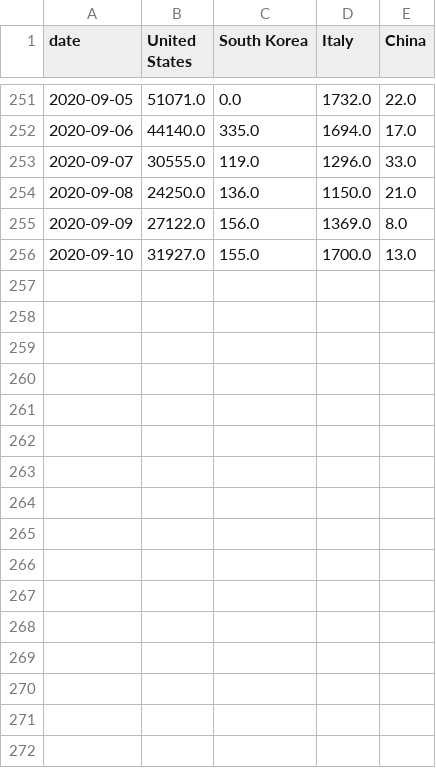
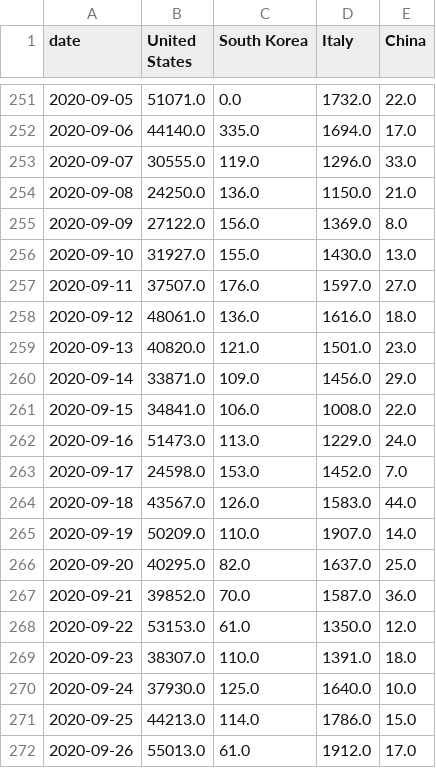
Before and after one commit to K-JAX/Python-Data-Cleaning-Example, a CSV file: owid-covid-data-cleaned.csv, drawn as a sheet; only a part is shown, gaps mark what is left out.

```diff
--- a/owid-covid-data-cleaned.csv
+++ b/owid-covid-data-cleaned.csv
@@ -255,2 +255,18 @@ date	United States	South Korea	Italy	China
 2020-09-09	27122.0	156.0	1369.0	8.0
-2020-09-10	31927.0	155.0	1700.0	13.0
+2020-09-10	31927.0	155.0	1430.0	13.0
+2020-09-11	37507.0	176.0	1597.0	27.0
+2020-09-12	48061.0	136.0	1616.0	18.0
+2020-09-13	40820.0	121.0	1501.0	23.0
+2020-09-14	33871.0	109.0	1456.0	29.0
+2020-09-15	34841.0	106.0	1008.0	22.0
+2020-09-16	51473.0	113.0	1229.0	24.0
+2020-09-17	24598.0	153.0	1452.0	7.0
+2020-09-18	43567.0	126.0	1583.0	44.0
+2020-09-19	50209.0	110.0	1907.0	14.0
+2020-09-20	40295.0	82.0	1637.0	25.0
+2020-09-21	39852.0	70.0	1587.0	36.0
+2020-09-22	53153.0	61.0	1350.0	12.0
+2020-09-23	38307.0	110.0	1391.0	18.0
+2020-09-24	37930.0	125.0	1640.0	10.0
+2020-09-25	44213.0	114.0	1786.0	15.0
+2020-09-26	55013.0	61.0	1912.0	17.0
```
Also changed, not shown: 34 other files.
